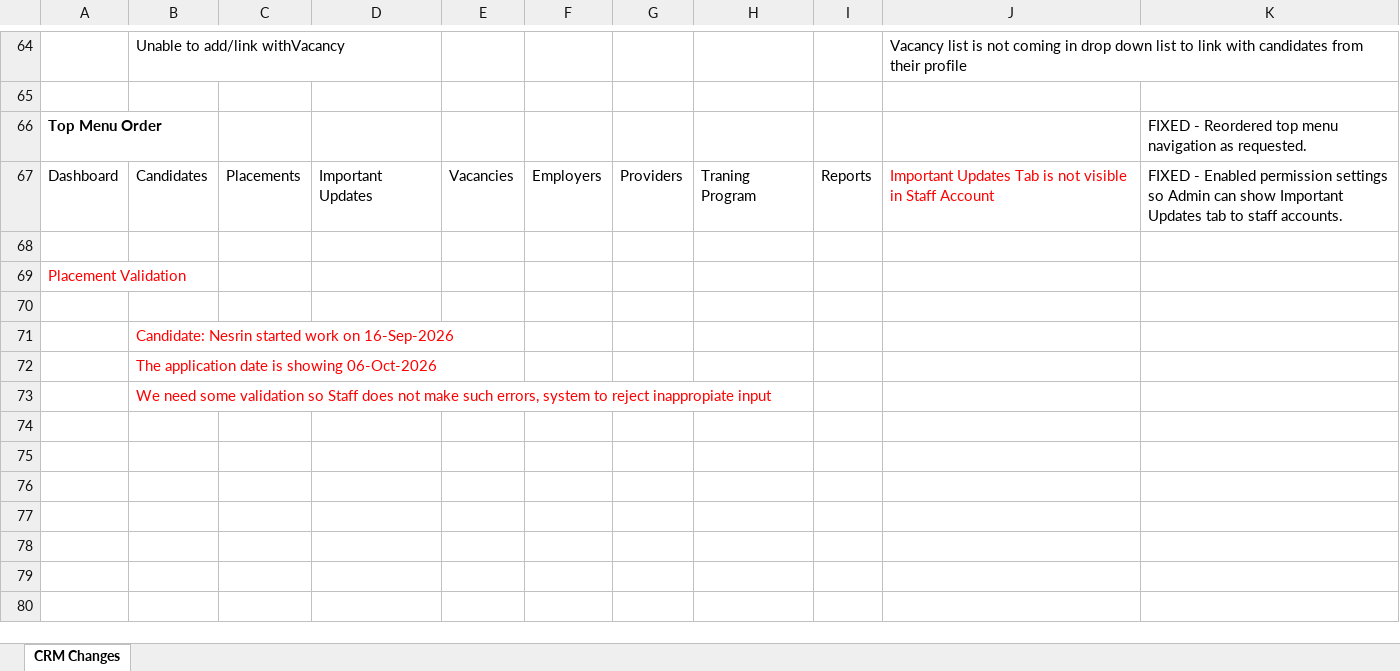
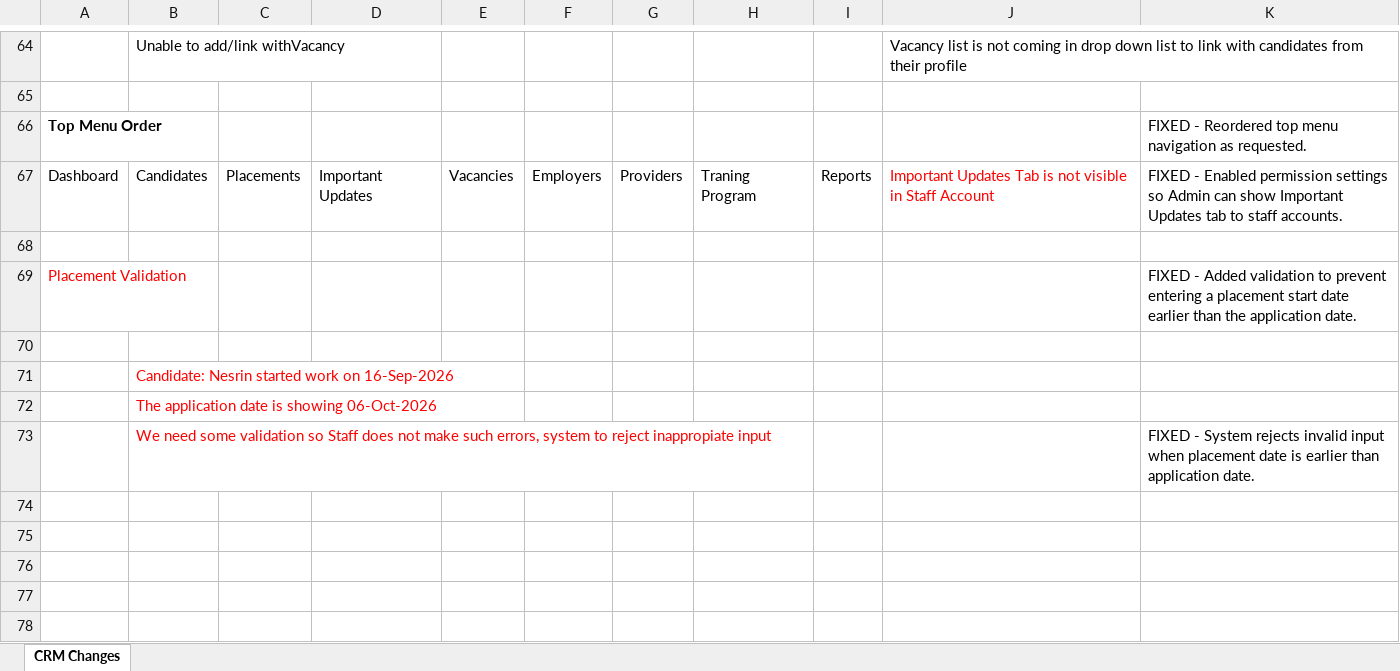
Before and after one commit to gitpraths/ats-platforms, an Excel workbook: doc/CRM Improvements .xlsx, sheet CRM Changes, drawn as a sheet; only a part is shown, gaps mark what is left out; the shorter side is filled out with more unchanged rows; values as stored, in another font and other column widths than the file's, no borders; charts and pictures not drawn; the diff names each change by its address in the sheet, - before the commit and + after, or states it on an @@ line.

Commit message:
docs(crm): mark Placement Validation as FIXED in Excel improvements sheet

```diff
--- a/doc/CRM Improvements .xlsx (sheet CRM Changes)
+++ b/doc/CRM Improvements .xlsx (sheet CRM Changes)
-K69: (empty)
+K69: FIXED - Added validation to prevent entering a placement start date earlier than the application date.
-K73: (empty)
+K73: FIXED - System rejects invalid input when placement date is earlier than application date.
```
